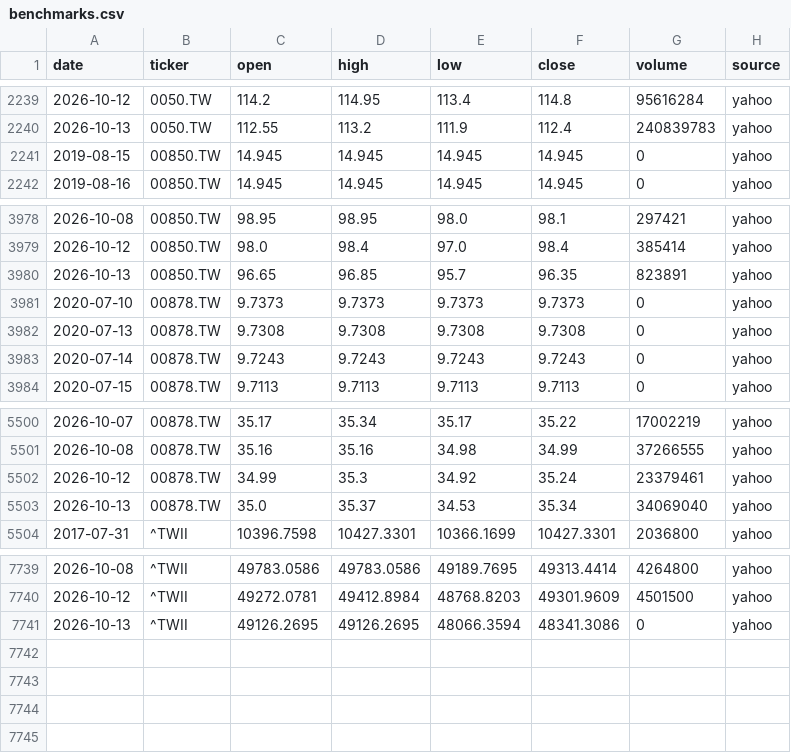
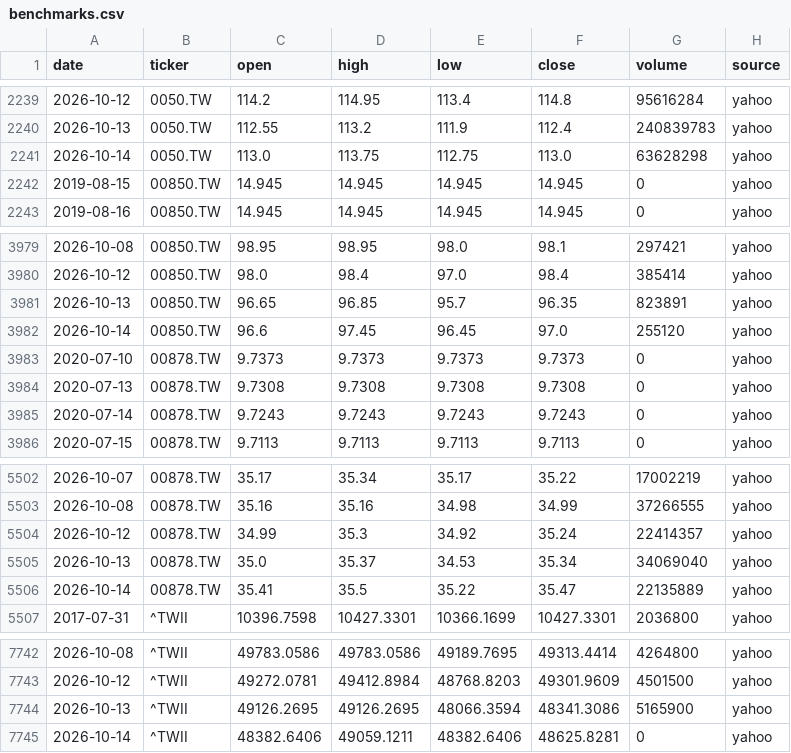
Before and after one commit to Hendrick0815/ESG_AI_Dashboard, a CSV file: data/processed/benchmarks.csv, drawn as a sheet; only a part is shown, gaps mark what is left out.

```diff
--- a/data/processed/benchmarks.csv
+++ b/data/processed/benchmarks.csv
@@ -2240,2 +2240,3 @@
 2026-10-13,0050.TW,112.55,113.2,111.9,112.4,240839783,yahoo
+2026-10-14,0050.TW,113.0,113.75,112.75,113.0,63628298,yahoo
 2019-08-15,00850.TW,14.945,14.945,14.945,14.945,0,yahoo
@@ -3980,2 +3981,3 @@
 2026-10-13,00850.TW,96.65,96.85,95.7,96.35,823891,yahoo
+2026-10-14,00850.TW,96.6,97.45,96.45,97.0,255120,yahoo
 2020-07-10,00878.TW,9.7373,9.7373,9.7373,9.7373,0,yahoo
@@ -5501,4 +5503,5 @@
 2026-10-08,00878.TW,35.16,35.16,34.98,34.99,37266555,yahoo
-2026-10-12,00878.TW,34.99,35.3,34.92,35.24,23379461,yahoo
+2026-10-12,00878.TW,34.99,35.3,34.92,35.24,22414357,yahoo
 2026-10-13,00878.TW,35.0,35.37,34.53,35.34,34069040,yahoo
+2026-10-14,00878.TW,35.41,35.5,35.22,35.47,22135889,yahoo
 2017-07-31,^TWII,10396.7598,10427.3301,10366.1699,10427.3301,2036800,yahoo
@@ -7740,2 +7743,3 @@
 2026-10-12,^TWII,49272.0781,49412.8984,48768.8203,49301.9609,4501500,yahoo
-2026-10-13,^TWII,49126.2695,49126.2695,48066.3594,48341.3086,0,yahoo
+2026-10-13,^TWII,49126.2695,49126.2695,48066.3594,48341.3086,5165900,yahoo
+2026-10-14,^TWII,48382.6406,49059.1211,48382.6406,48625.8281,0,yahoo
```
Also changed, not shown: data/processed/update_log.csv, 4 other files.
